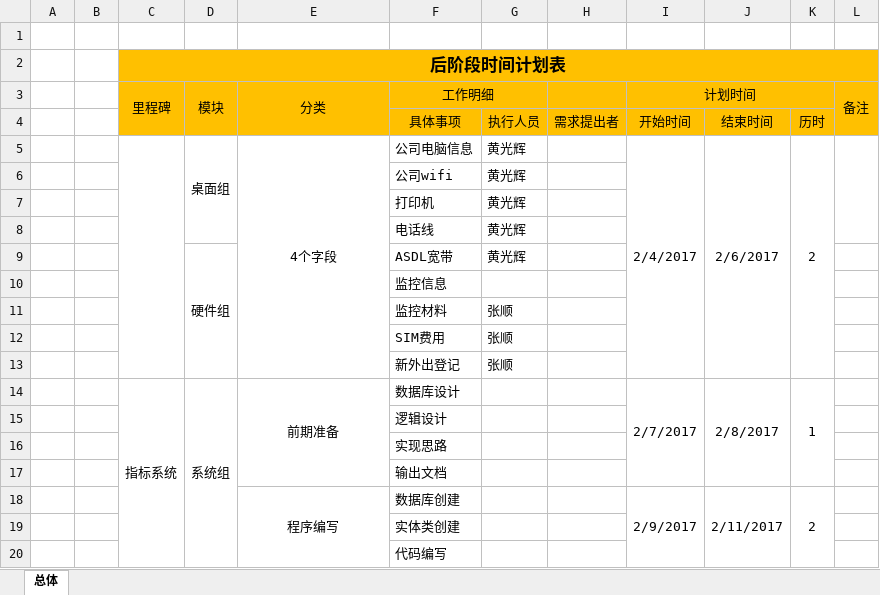
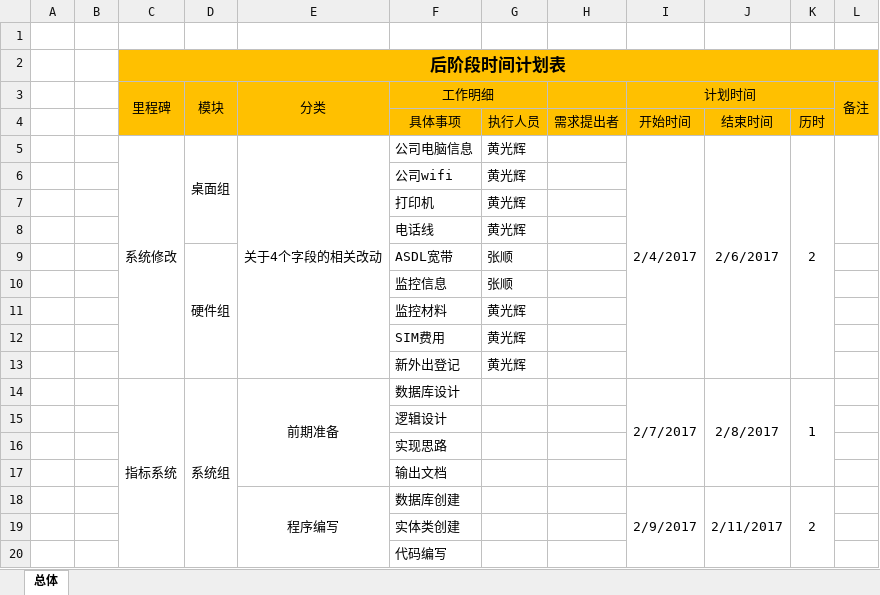
Before and after one commit to SmartDoublewood/IT_BDM_Documents, an Excel workbook: IT系统后阶段开发时间计划表-v10.xlsx, sheet 总体, drawn as a sheet; only a part is shown; values as stored, in another font and other column widths than the file's, no borders; removed rows and columns are numbered as before the commit, all else as after; the diff names each change by its address in the sheet, - before the commit and + after, or states it on an @@ line.

```diff
--- a/IT系统后阶段开发时间计划表-v10.xlsx (sheet 总体)
+++ b/IT系统后阶段开发时间计划表-v10.xlsx (sheet 总体)
-C5 (里程碑): (empty)
+C5 (里程碑): 系统修改
-E5 (分类): 4个字段
+E5 (分类): 关于4个字段的相关改动
-G9: 黄光辉
+G9: 张顺
-row 10:  |  |  |  |  | 监控信息
-F10 (工作明细): 监控材料
+F10 (工作明细): 监控信息
-row 12:  |  |  |  |  | SIM费用 | 张顺
-row 13:  |  |  |  |  | 新外出登记 | 张顺
+row 11:  |  |  |  |  | 监控材料 | 黄光辉
+row 12:  |  |  |  |  | SIM费用 | 黄光辉
+row 13:  |  |  |  |  | 新外出登记 | 黄光辉
```
Also changed, not shown: 10 other files.
